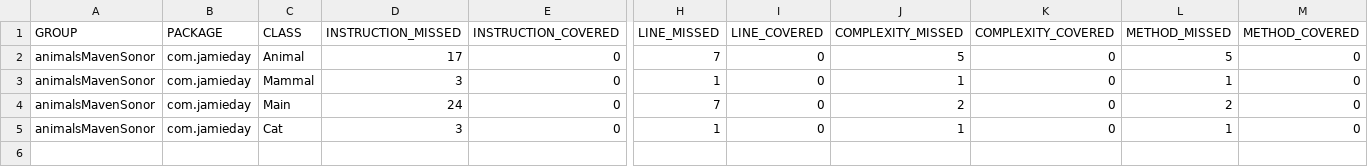
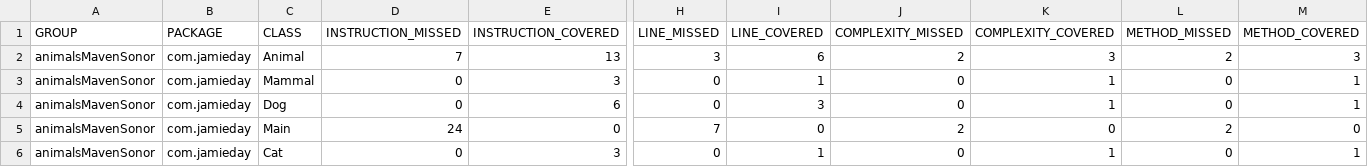
Before and after one commit to jamieday22/animalsMavenColud, a CSV file: target/site/jacoco/jacoco.csv, drawn as a sheet; only a part is shown, gaps mark what is left out; addresses are those after the commit; rows hold the shown columns only; the diff names each change by its address in the sheet, - before the commit and + after, or states it on an @@ line.

```diff
--- a/target/site/jacoco/jacoco.csv
+++ b/target/site/jacoco/jacoco.csv
-D2 (INSTRUCTION_MISSED): 17
+D2 (INSTRUCTION_MISSED): 7
-E2 (INSTRUCTION_COVERED): 0
+E2 (INSTRUCTION_COVERED): 13
-H2 (LINE_MISSED): 7
+H2 (LINE_MISSED): 3
-I2 (LINE_COVERED): 0
+I2 (LINE_COVERED): 6
-J2 (COMPLEXITY_MISSED): 5
+J2 (COMPLEXITY_MISSED): 2
-K2 (COMPLEXITY_COVERED): 0
+K2 (COMPLEXITY_COVERED): 3
-L2 (METHOD_MISSED): 5
+L2 (METHOD_MISSED): 2
-M2 (METHOD_COVERED): 0
+M2 (METHOD_COVERED): 3
-D3 (INSTRUCTION_MISSED): 3
+D3 (INSTRUCTION_MISSED): 0
-E3 (INSTRUCTION_COVERED): 0
+E3 (INSTRUCTION_COVERED): 3
-H3 (LINE_MISSED): 1
+H3 (LINE_MISSED): 0
-I3 (LINE_COVERED): 0
+I3 (LINE_COVERED): 1
-J3 (COMPLEXITY_MISSED): 1
+J3 (COMPLEXITY_MISSED): 0
-K3 (COMPLEXITY_COVERED): 0
+K3 (COMPLEXITY_COVERED): 1
-L3 (METHOD_MISSED): 1
+L3 (METHOD_MISSED): 0
-M3 (METHOD_COVERED): 0
+M3 (METHOD_COVERED): 1
+row 4: animalsMavenSonor | com.jamieday | Dog | 0 | 6 | 0 | 3 | 0 | 1 | 0 | 1
-D6 (INSTRUCTION_MISSED): 3
+D6 (INSTRUCTION_MISSED): 0
-E6 (INSTRUCTION_COVERED): 0
+E6 (INSTRUCTION_COVERED): 3
-H6 (LINE_MISSED): 1
+H6 (LINE_MISSED): 0
-I6 (LINE_COVERED): 0
+I6 (LINE_COVERED): 1
-J6 (COMPLEXITY_MISSED): 1
+J6 (COMPLEXITY_MISSED): 0
-K6 (COMPLEXITY_COVERED): 0
+K6 (COMPLEXITY_COVERED): 1
-L6 (METHOD_MISSED): 1
+L6 (METHOD_MISSED): 0
-M6 (METHOD_COVERED): 0
+M6 (METHOD_COVERED): 1
```
Also changed, not shown: 29 other files.
